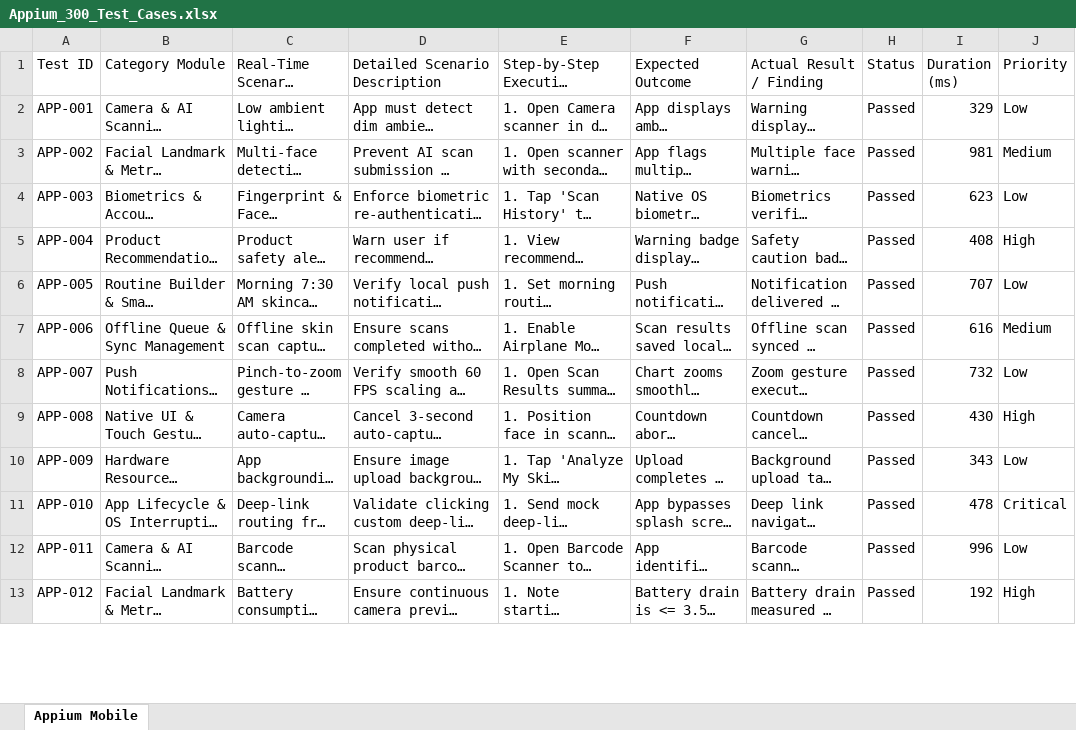
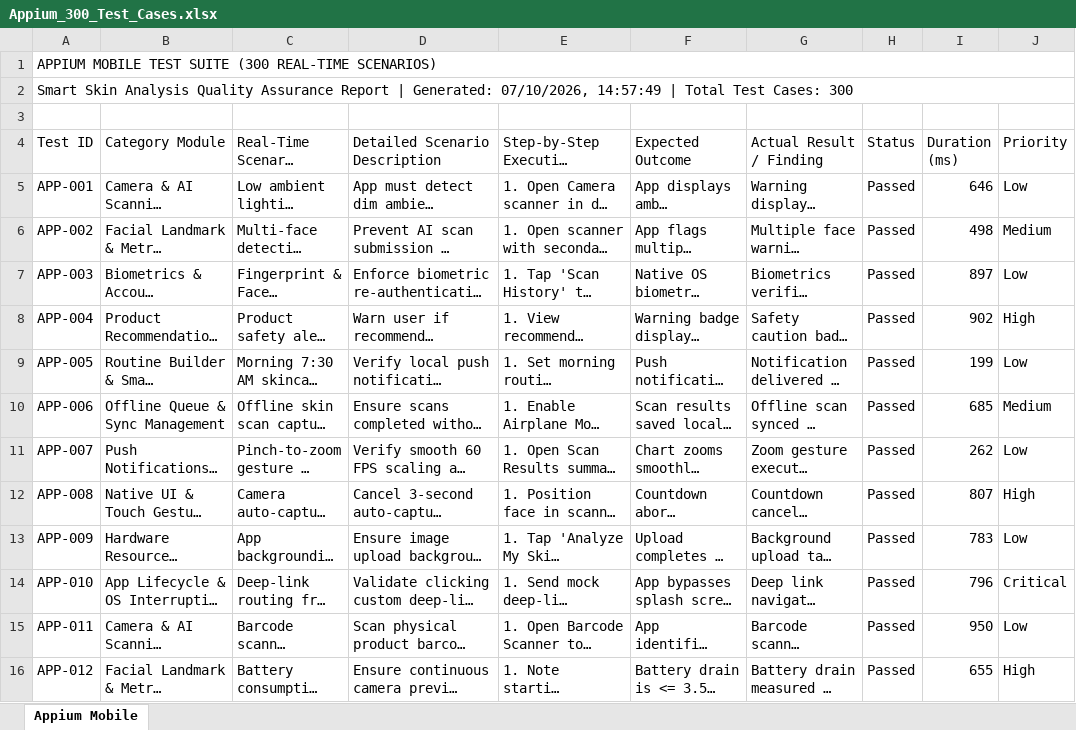
Before and after one commit to shivaprasad724/Smart-skin---analysis, an Excel workbook: website/test-reports/Appium_300_Test_Cases.xlsx, sheet Appium Mobile, drawn as a sheet; only a part is shown; long unchanged cells end in …; values as stored, in another font and other column widths than the file's, no cell formats; addresses are those after the commit; the diff covers the shown part only; the diff names each change by its address in the sheet, - before the commit and + after, or states it on an @@ line.

```diff
--- a/website/test-reports/Appium_300_Test_Cases.xlsx (sheet Appium Mobile)
+++ b/website/test-reports/Appium_300_Test_Cases.xlsx (sheet Appium Mobile)
+row 1: APPIUM MOBILE TEST SUITE (300 REAL-TIME SCENARIOS)
+row 2: Smart Skin Analysis Quality Assurance Report | Generated: 07/10/2026, 14:57:49 | Total Test Cases: 300
+row 3: (empty)
-I5 (Duration (ms)): 329
+I5 (Duration (ms)): 646
-I6 (Duration (ms)): 981
+I6 (Duration (ms)): 498
-I7 (Duration (ms)): 623
+I7 (Duration (ms)): 897
-I8 (Duration (ms)): 408
+I8 (Duration (ms)): 902
-I9 (Duration (ms)): 707
+I9 (Duration (ms)): 199
-I10 (Duration (ms)): 616
+I10 (Duration (ms)): 685
-I11 (Duration (ms)): 732
+I11 (Duration (ms)): 262
-I12 (Duration (ms)): 430
+I12 (Duration (ms)): 807
-I13 (Duration (ms)): 343
+I13 (Duration (ms)): 783
-I14 (Duration (ms)): 478
+I14 (Duration (ms)): 796
-I15 (Duration (ms)): 996
+I15 (Duration (ms)): 950
-I16 (Duration (ms)): 192
+I16 (Duration (ms)): 655
```
Also changed, not shown: 288 edited cells elsewhere in this sheet, cell formats, website/test-reports/Load_300_Test_Cases.xlsx, website/test-reports/Selenium_300_Test_Cases.xlsx, 7 other files.
